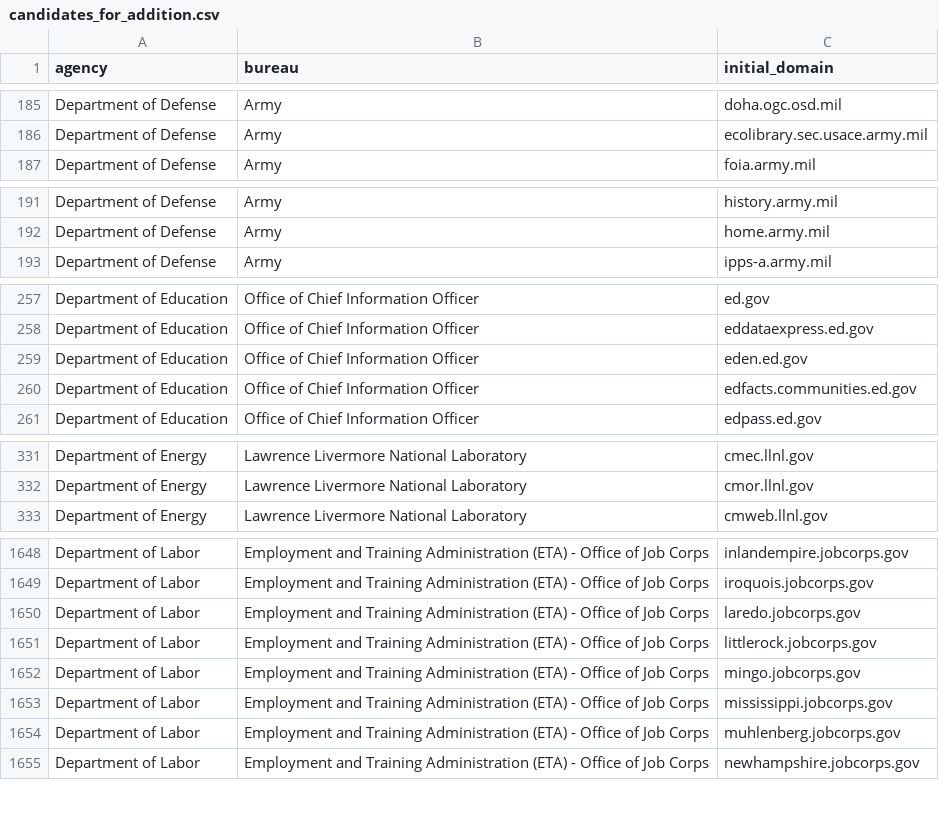
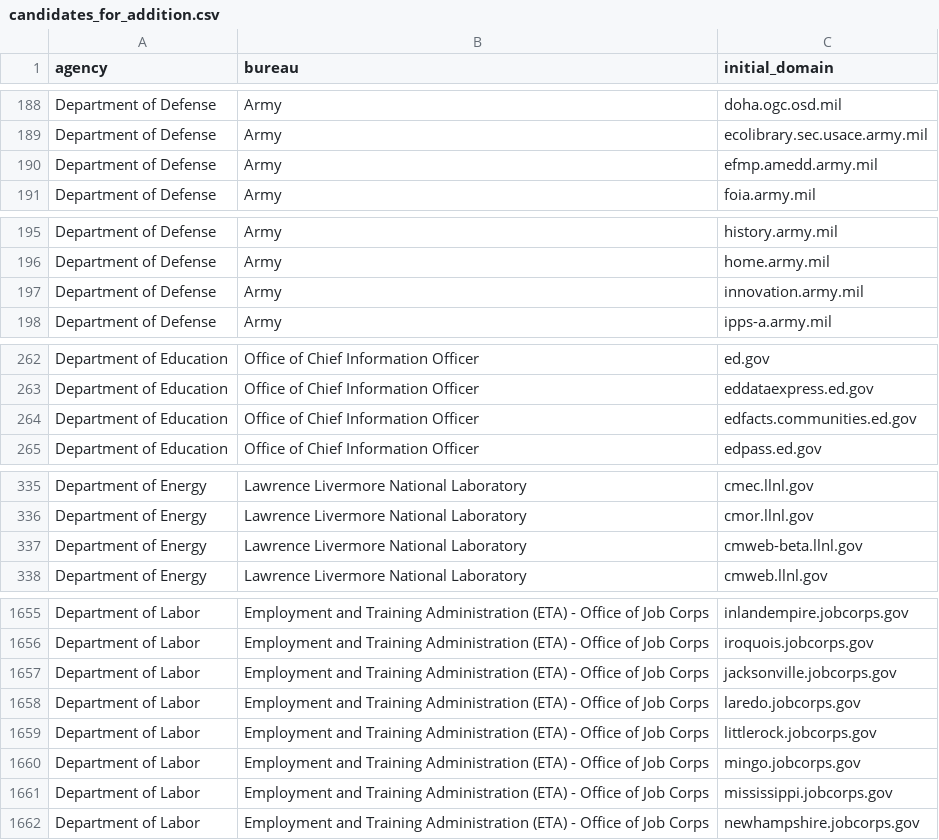
Before and after one commit to GSA/public-website-inventory, a CSV file: reports/candidates_for_addition.csv, drawn as a sheet; only a part is shown, gaps mark what is left out; the diff covers the shown part only.

```diff
--- a/reports/candidates_for_addition.csv
+++ b/reports/candidates_for_addition.csv
@@ -186,2 +189,3 @@ Department of Defense,Army,doha.ogc.osd.mil
 Department of Defense,Army,ecolibrary.sec.usace.army.mil
+Department of Defense,Army,efmp.amedd.army.mil
 Department of Defense,Army,foia.army.mil
@@ -192,2 +196,3 @@ Department of Defense,Army,history.army.mil
 Department of Defense,Army,home.army.mil
+Department of Defense,Army,innovation.army.mil
 Department of Defense,Army,ipps-a.army.mil
@@ -258,3 +263,2 @@ Department of Education,Office of Chief Information Officer,ed.gov
 Department of Education,Office of Chief Information Officer,eddataexpress.ed.gov
-Department of Education,Office of Chief Information Officer,eden.ed.gov
 Department of Education,Office of Chief Information Officer,edfacts.communities.ed.gov
@@ -332,2 +336,3 @@ Department of Energy,Lawrence Livermore National Laboratory,cmec.llnl.gov
 Department of Energy,Lawrence Livermore National Laboratory,cmor.llnl.gov
+Department of Energy,Lawrence Livermore National Laboratory,cmweb-beta.llnl.gov
 Department of Energy,Lawrence Livermore National Laboratory,cmweb.llnl.gov
@@ -1649,2 +1656,3 @@ Department of Labor,Employment and Training Administration (ETA) - Office of Job
 Department of Labor,Employment and Training Administration (ETA) - Office of Job Corps,iroquois.jobcorps.gov
+Department of Labor,Employment and Training Administration (ETA) - Office of Job Corps,jacksonville.jobcorps.gov
 Department of Labor,Employment and Training Administration (ETA) - Office of Job Corps,laredo.jobcorps.gov
@@ -1653,3 +1661,2 @@ Department of Labor,Employment and Training Administration (ETA) - Office of Job
 Department of Labor,Employment and Training Administration (ETA) - Office of Job Corps,mississippi.jobcorps.gov
-Department of Labor,Employment and Training Administration (ETA) - Office of Job Corps,muhlenberg.jobcorps.gov
 Department of Labor,Employment and Training Administration (ETA) - Office of Job Corps,newhampshire.jobcorps.gov
```
Also changed, not shown: 30 added rows, 22 removed rows and 1 edited cell elsewhere in this file, 2 other files.
